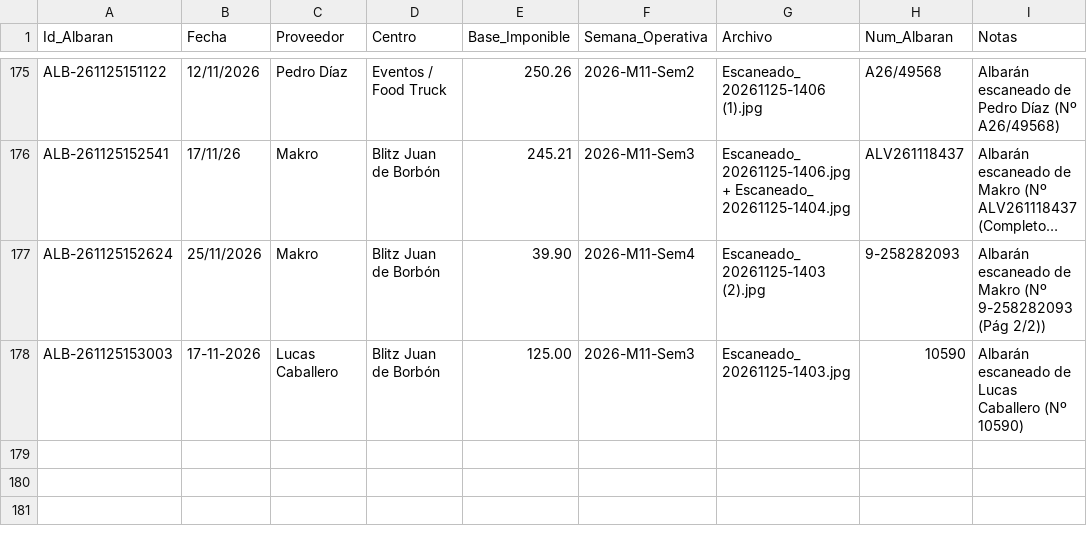
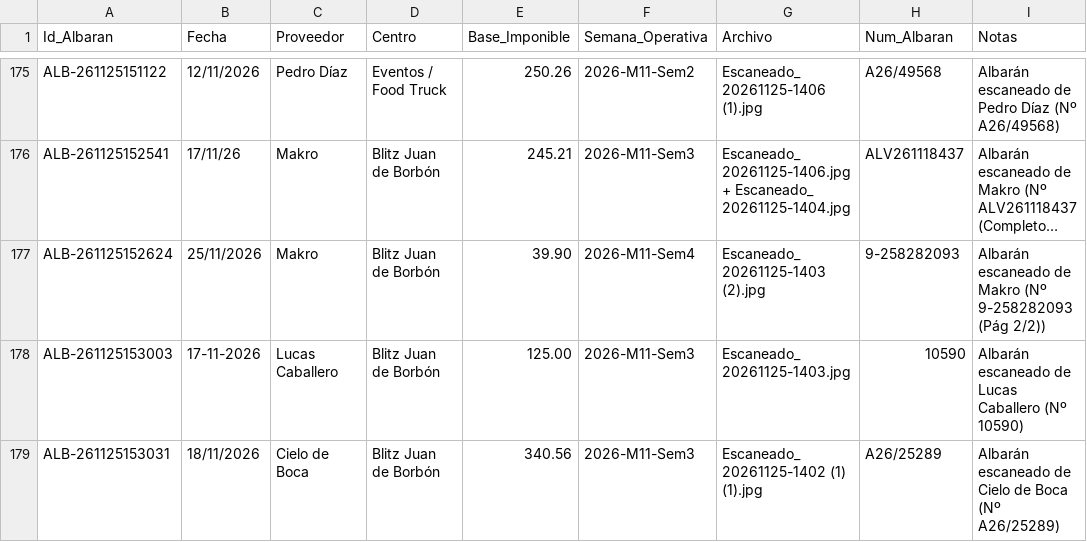
Before and after one commit to salvaandreo-lab/blitz-stock, a CSV file: Registro_Albaranes_Compras.csv, drawn as a sheet; only a part is shown, gaps mark what is left out; long unchanged cells end in …; the diff names each change by its address in the sheet, - before the commit and + after, or states it on an @@ line.

Commit message:
Actualización de Registro_Albaranes_Compras.csv

```diff
--- a/Registro_Albaranes_Compras.csv
+++ b/Registro_Albaranes_Compras.csv
+row 179: ALB-261125153031 | 18/11/2026 | Cielo de Boca | Blitz Juan de Borbón | 340.56 | 2026-M11-Sem3 | Escaneado_ 20261125-1402 (1) (1).jpg | A26/25289 | Albarán escaneado de Cielo de Boca (Nº A26/25289)
```
